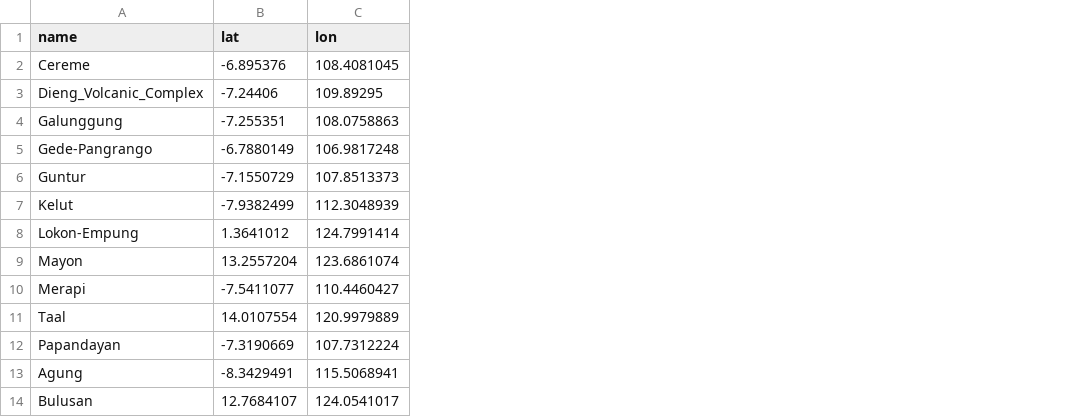
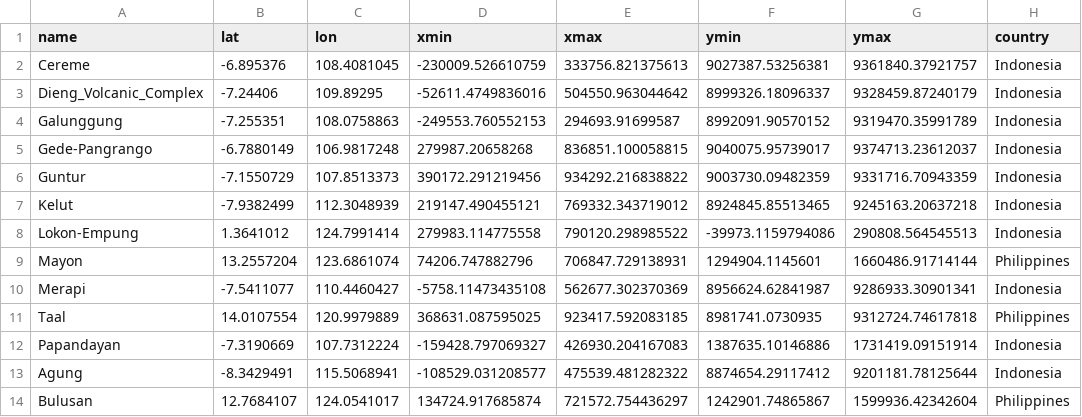
Before and after one commit to vharg/VolcGIS, a CSV file: csv/volcCoordinates.csv, drawn as a sheet; only a part is shown; the diff names each change by its address in the sheet, - before the commit and + after, or states it on an @@ line.

```diff
--- a/csv/volcCoordinates.csv
+++ b/csv/volcCoordinates.csv
+column D (xmin), rows 2-14: -230009.526610759 | -52611.4749836016 | -249553.760552153 | 279987.20658268 | 390172.291219456 | 219147.490455121 | 279983.114775558 | 74206.747882796 | -5758.11473435108 | 368631.087595025 | -159428.797069327 | -108529.031208577 | 134724.917685874
+column E (xmax), rows 2-14: 333756.821375613 | 504550.963044642 | 294693.91699587 | 836851.100058815 | 934292.216838822 | 769332.343719012 | 790120.298985522 | 706847.729138931 | 562677.302370369 | 923417.592083185 | 426930.204167083 | 475539.481282322 | 721572.754436297
+column F (ymin), rows 2-14: 9027387.53256381 | 8999326.18096337 | 8992091.90570152 | 9040075.95739017 | 9003730.09482359 | 8924845.85513465 | -39973.1159794086 | 1294904.1145601 | 8956624.62841987 | 8981741.0730935 | 1387635.10146886 | 8874654.29117412 | 1242901.74865867
+column G (ymax), rows 2-14: 9361840.37921757 | 9328459.87240179 | 9319470.35991789 | 9374713.23612037 | 9331716.70943359 | 9245163.20637218 | 290808.564545513 | 1660486.91714144 | 9286933.30901341 | 9312724.74617818 | 1731419.09151914 | 9201181.78125644 | 1599936.42342604
+column H (country), rows 2-14: Indonesia | Indonesia | Indonesia | Indonesia | Indonesia | Indonesia | Indonesia | Philippines | Indonesia | Philippines | Indonesia | Indonesia | Philippines
```
Also changed, not shown: plottingApp/volcCoordinates.csv, 21 other files.
